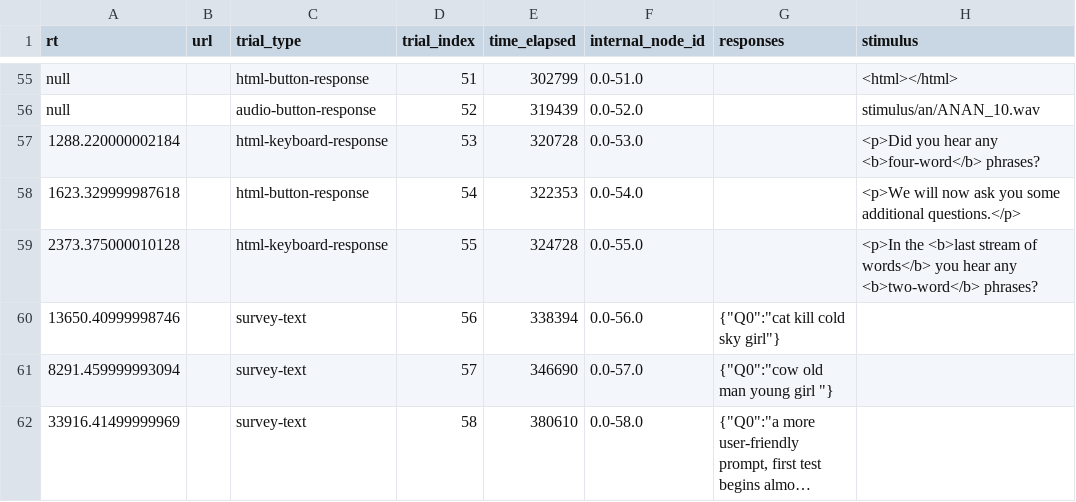
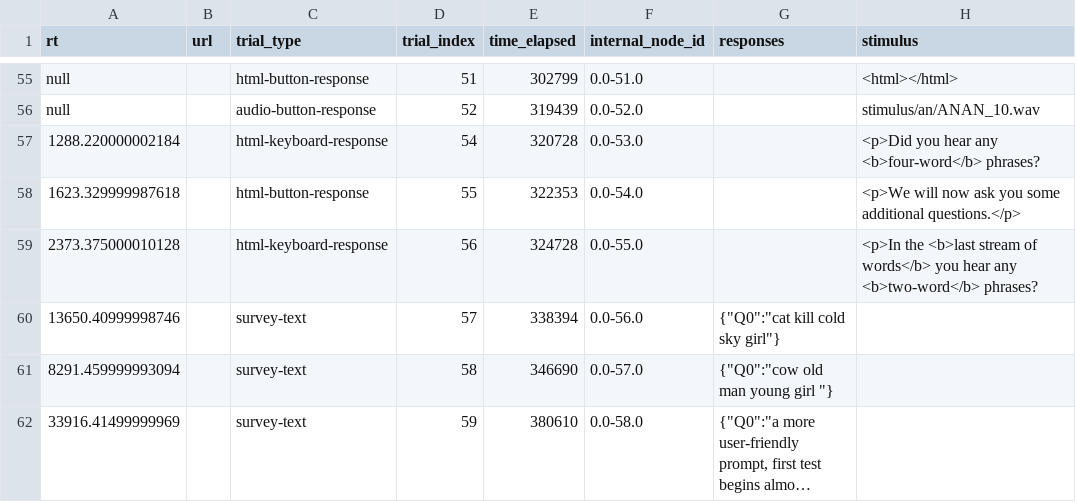
Before and after one commit to conorhoughton/listening_experiment_2020, a CSV file: data/listening_08-03-20-175350.csv, drawn as a sheet; only a part is shown, gaps mark what is left out; long unchanged cells end in …; the diff names each change by its address in the sheet, - before the commit and + after, or states it on an @@ line.

```diff
--- a/data/listening_08-03-20-175350.csv
+++ b/data/listening_08-03-20-175350.csv
-D57 (trial_index): 53
+D57 (trial_index): 54
-D58 (trial_index): 54
+D58 (trial_index): 55
-D59 (trial_index): 55
+D59 (trial_index): 56
-D60 (trial_index): 56
+D60 (trial_index): 57
-D61 (trial_index): 57
+D61 (trial_index): 58
-D62 (trial_index): 58
+D62 (trial_index): 59
```
Also changed, not shown: data/listening_08-03-20-175705.csv, data/listening_08-03-20-175853.csv, 2 other files.
